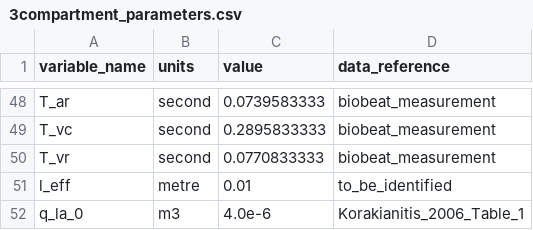
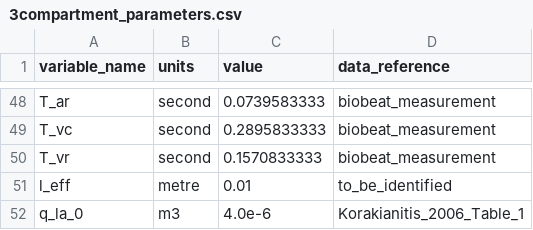
Before and after one commit to FinbarArgus/circulatory_autogen, a CSV file: resources/3compartment_parameters.csv, drawn as a sheet; only a part is shown, gaps mark what is left out.

Commit message:
fixing bug on sequential_param_id

```diff
--- a/resources/3compartment_parameters.csv
+++ b/resources/3compartment_parameters.csv
@@ -49,3 +49,3 @@ T_ar,second,0.0739583333,biobeat_measurement
 T_vc,second,0.2895833333,biobeat_measurement
-T_vr,second,0.0770833333,biobeat_measurement
+T_vr,second,0.1570833333,biobeat_measurement
 l_eff,metre,0.01,to_be_identified
```
Also changed, not shown: 3 other files.
